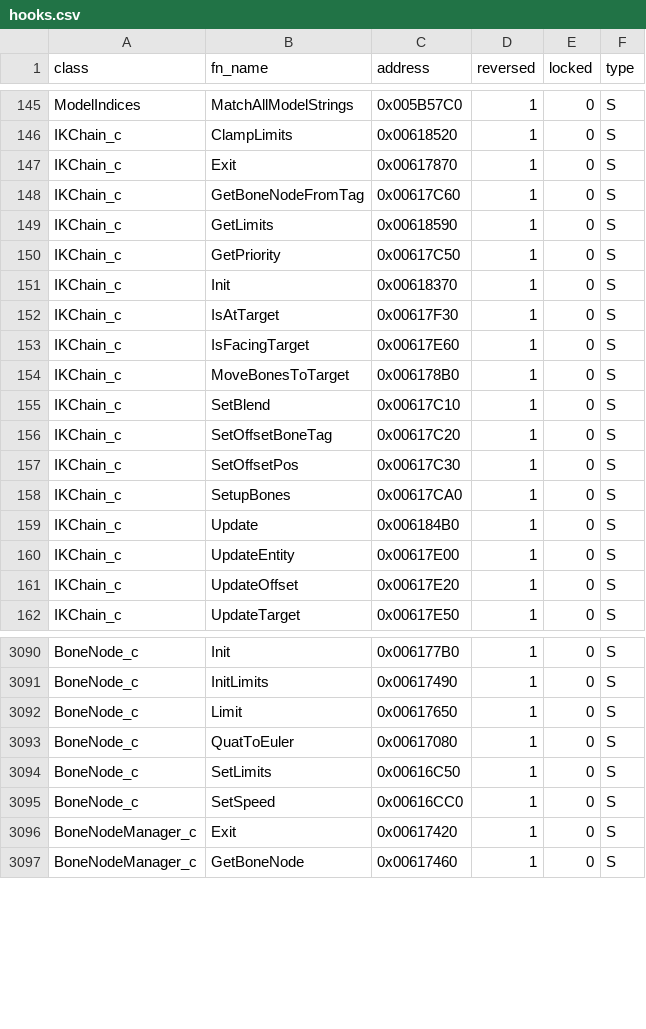
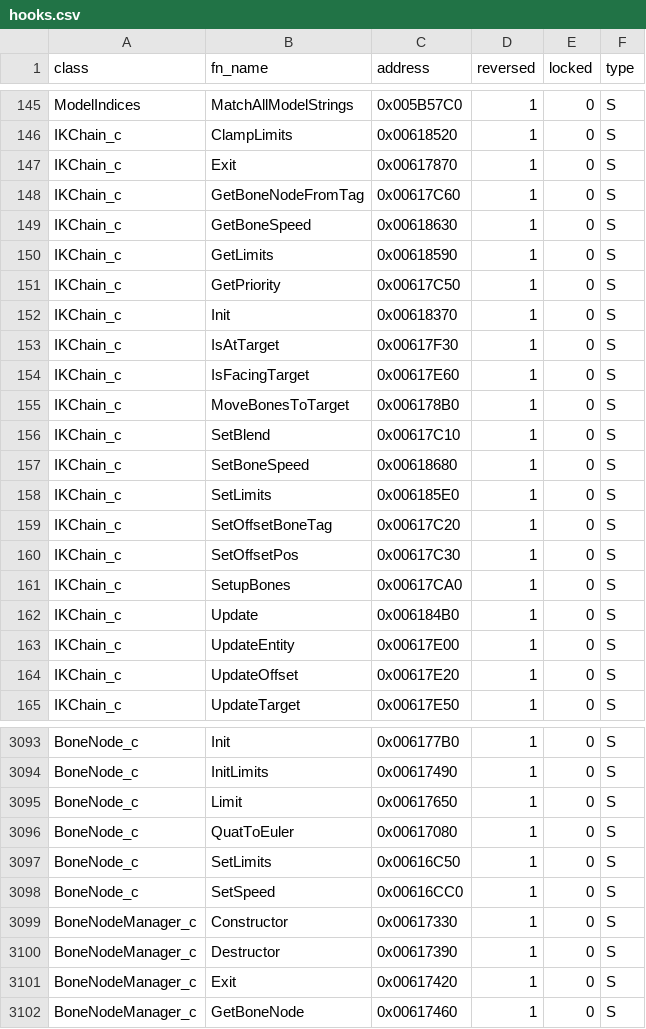
Before and after one commit to mrxenginner/gta-reversed, a CSV file: docs/hooks.csv, drawn as a sheet; only a part is shown, gaps mark what is left out; the diff names each change by its address in the sheet, - before the commit and + after, or states it on an @@ line.

```diff
--- a/docs/hooks.csv
+++ b/docs/hooks.csv
+row 149: IKChain_c | GetBoneSpeed | 0x00618630 | 1 | 0 | S
+row 157: IKChain_c | SetBoneSpeed | 0x00618680 | 1 | 0 | S
+row 158: IKChain_c | SetLimits | 0x006185E0 | 1 | 0 | S
+row 3099: BoneNodeManager_c | Constructor | 0x00617330 | 1 | 0 | S
+row 3100: BoneNodeManager_c | Destructor | 0x00617390 | 1 | 0 | S
```
Also changed, not shown: 1 other file.
